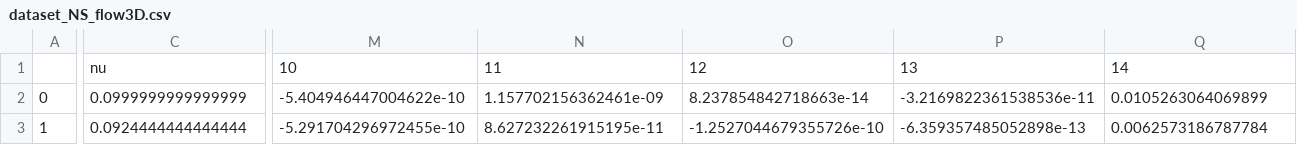
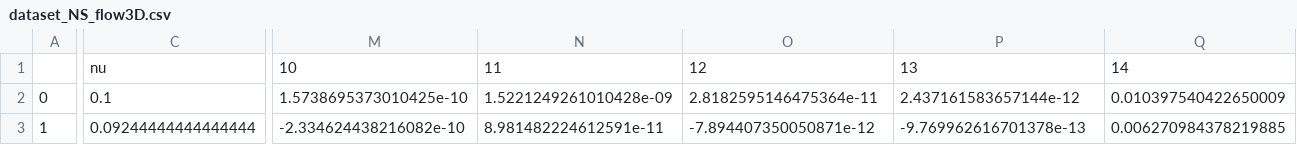
Before and after one commit to xiaoyuxie-vico/PyDimension, a CSV file: dataset/dataset_NS_flow3D.csv, drawn as a sheet; only a part is shown, gaps mark what is left out; the diff covers the shown part only; the diff names each change by its address in the sheet, - before the commit and + after, or states it on an @@ line.

```diff
--- a/dataset/dataset_NS_flow3D.csv
+++ b/dataset/dataset_NS_flow3D.csv
-C2: 0.0999999999999999
+C2: 0.1
-M2: -5.404946447004622e-10
+M2: 1.5738695373010425e-10
-N2: 1.157702156362461e-09
+N2: 1.5221249261010428e-09
-O2: 8.237854842718663e-14
+O2: 2.8182595146475364e-11
-P2: -3.2169822361538536e-11
+P2: 2.437161583657144e-12
-Q2: 0.0105263064069899
+Q2: 0.010397540422650009
-C3: 0.0924444444444444
+C3: 0.09244444444444444
-M3: -5.291704296972455e-10
+M3: -2.334624438216082e-10
-N3: 8.627232261915195e-11
+N3: 8.981482224612591e-11
-O3: -1.2527044679355726e-10
+O3: -7.894407350050871e-12
-P3: -6.359357485052898e-13
+P3: -9.769962616701378e-13
-Q3: 0.0062573186787784
+Q3: 0.006270984378219885
```
Also changed, not shown: 34 edited cells elsewhere in this file, dataset/dataset_vorticity_flow3D.csv, 13 other files.
